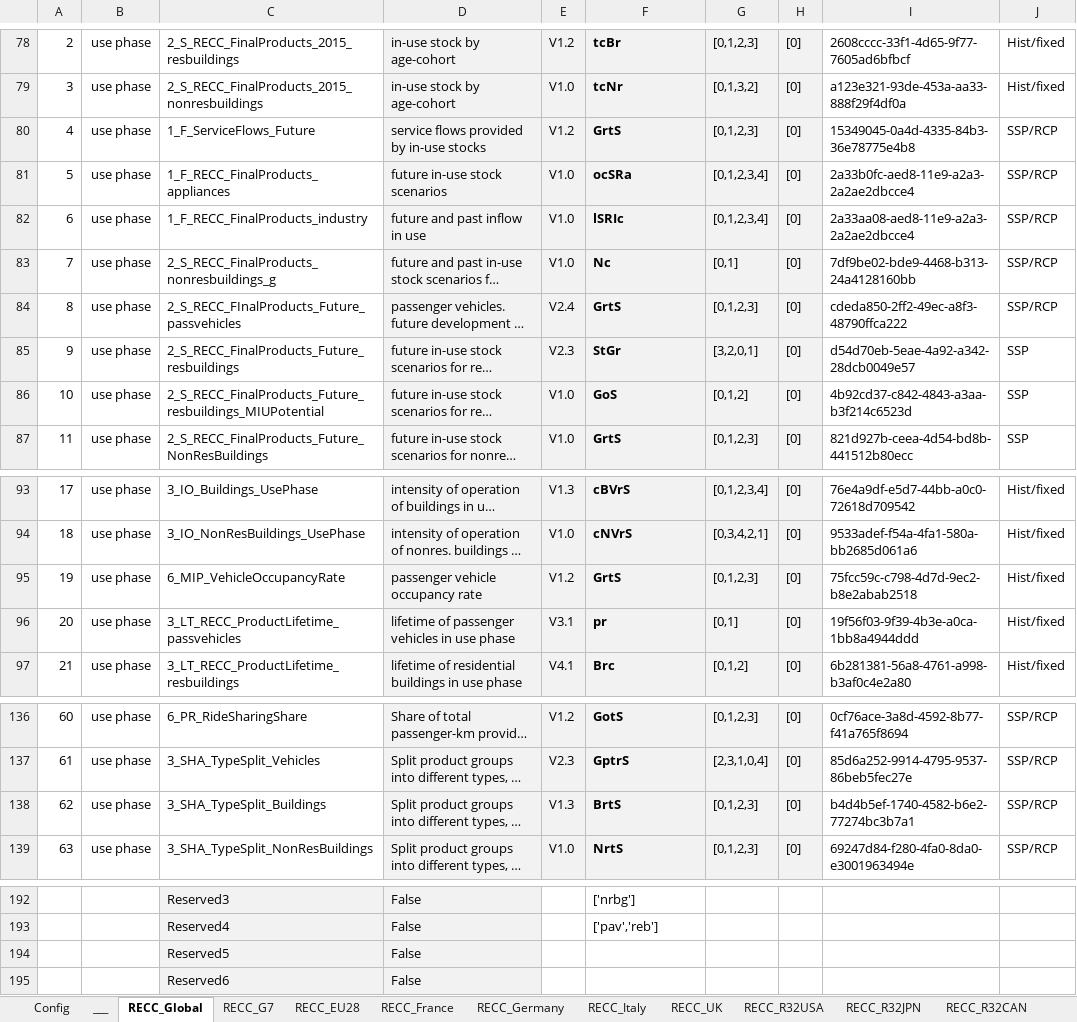
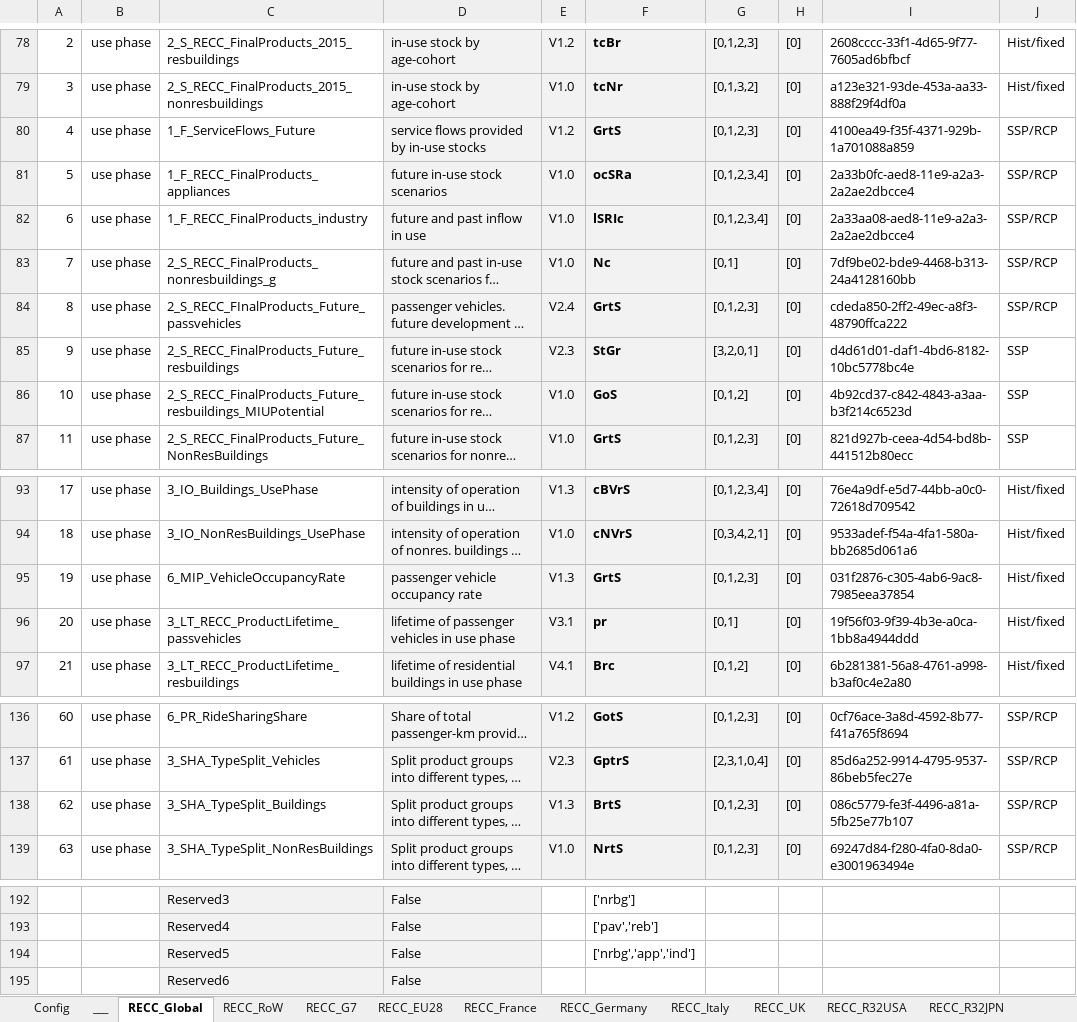
Before and after one commit to IndEcol/RECC-ODYM, an Excel workbook: RECC_Config_V2_4.xlsx, sheet RECC_Global, drawn as a sheet; only a part is shown, gaps mark what is left out; long unchanged cells end in …; values as stored, in another font and other column widths than the file's, no borders; the diff names each change by its address in the sheet, - before the commit and + after, or states it on an @@ line.

```diff
--- a/RECC_Config_V2_4.xlsx (sheet RECC_Global)
+++ b/RECC_Config_V2_4.xlsx (sheet RECC_Global)
+sheet tab: RECC_RoW
-I80: 15349045-0a4d-4335-84b3-36e78775e4b8
+I80: 4100ea49-f35f-4371-929b-1a701088a859
-I85: d54d70eb-5eae-4a92-a342-28dcb0049e57
+I85: d4d61d01-daf1-4bd6-8182-10bc5778bc4e
-E95: V1.2
+E95: V1.3
-I95: 75fcc59c-c798-4d7d-9ec2-b8e2abab2518
+I95: 031f2876-c305-4ab6-9ac8-7985eea37854
-I138: b4d4b5ef-1740-4582-b6e2-77274bc3b7a1
+I138: 086c5779-fe3f-4496-a81a-5fb25e77b107
-F194: (empty)
+F194: ['nrbg','app','ind']
```
Also changed, not shown: sheet RECC_Germany, RECC_Config_V2_3.xlsx, 1 other file.
